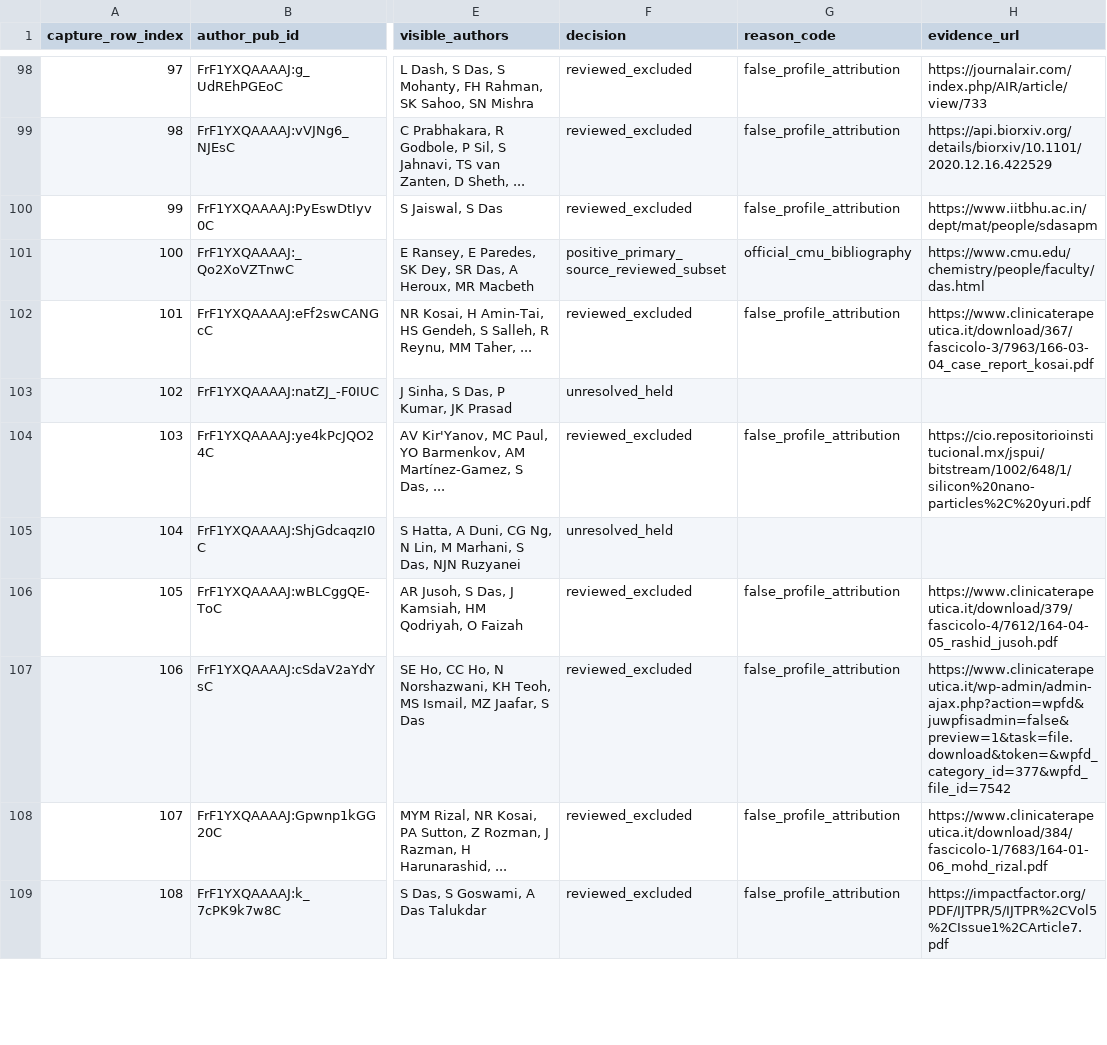
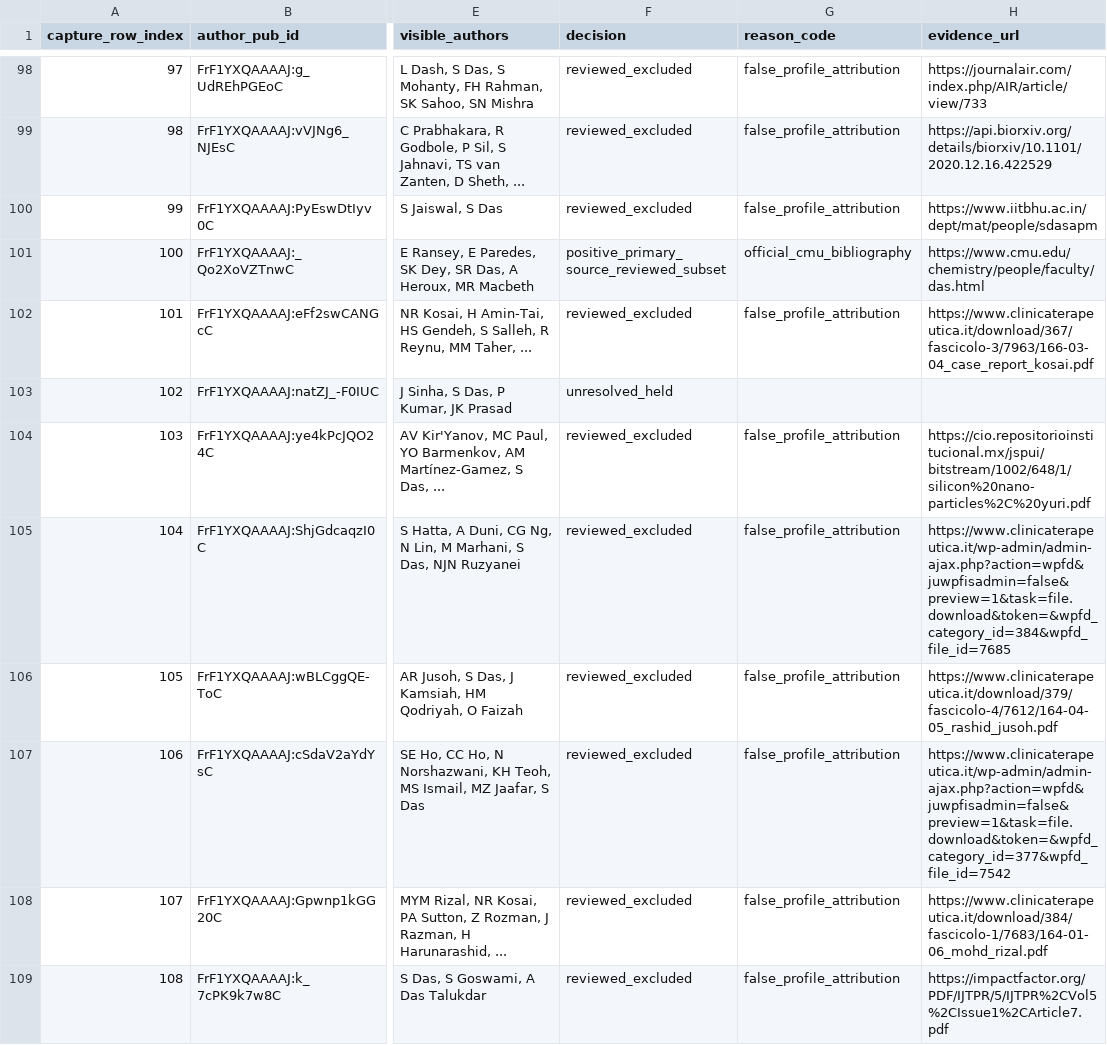
Before and after one commit to cmccomb/map-of-research, a CSV file: registry/reviews/2026-10-25-chem-das-complete-profile-ledger.csv, drawn as a sheet; only a part is shown, gaps mark what is left out; the diff covers the shown part only; the diff names each change by its address in the sheet, - before the commit and + after, or states it on an @@ line.

Commit message:
Review eleven additional Das Scholar namesake rows

```diff
--- a/registry/reviews/2026-10-25-chem-das-complete-profile-ledger.csv
+++ b/registry/reviews/2026-10-25-chem-das-complete-profile-ledger.csv
-F105 (decision): unresolved_held
+F105 (decision): reviewed_excluded
-G105 (reason_code): (empty)
+G105 (reason_code): false_profile_attribution
-H105 (evidence_url): (empty)
+H105 (evidence_url): https://www.clinicaterapeutica.it/wp-admin/admin-ajax.php?action=wpfd&juwpfisadmin=false&preview=1&task=file.download&token=&wpfd_category_id=384&wpfd_file_id=7685
```
Also changed, not shown: 30 edited cells elsewhere in this file, 8 other files.
